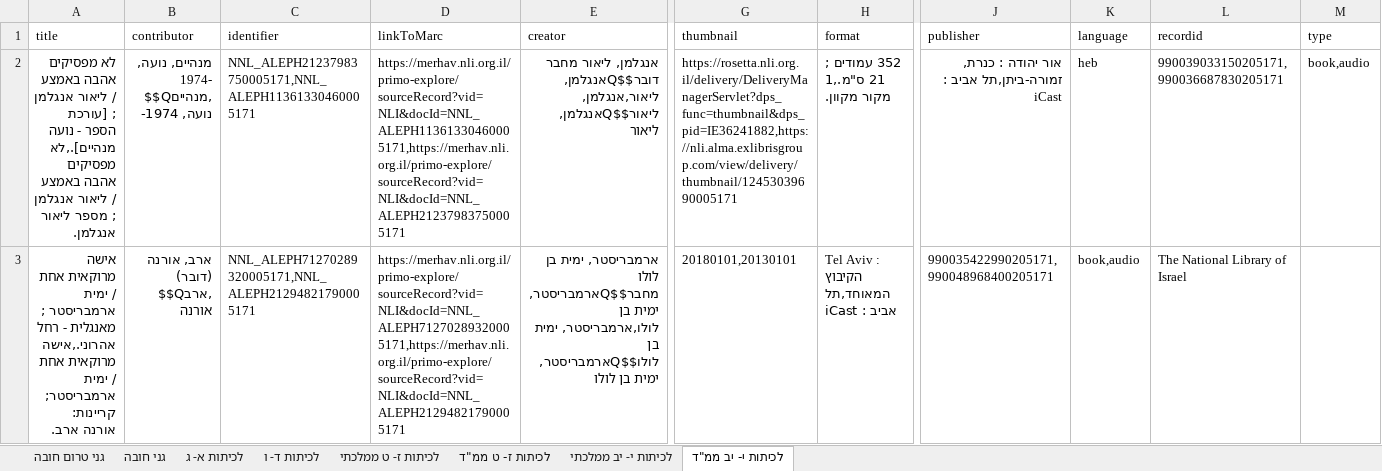
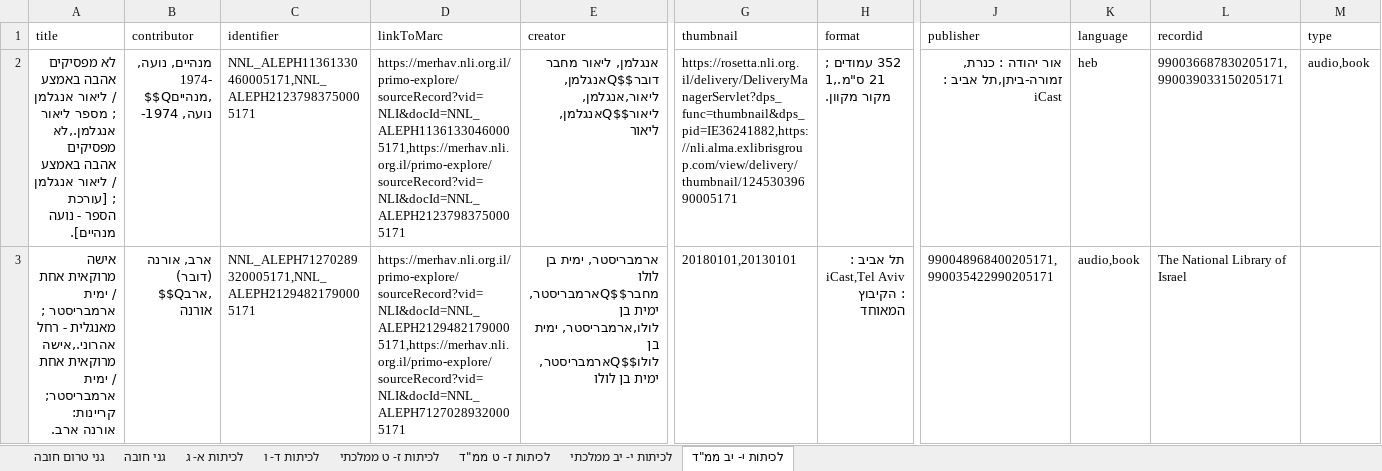
Before and after one commit to brtydse100/books-project, an Excel workbook: excel/2015.xlsx, sheet לכיתות י- יב ממ"ד, drawn as a sheet; only a part is shown, gaps mark what is left out; values as stored, in another font and other column widths than the file's, no borders; the diff covers the shown part only; the diff names each change by its address in the sheet, - before the commit and + after, or states it on an @@ line.

```diff
--- a/excel/2015.xlsx (sheet לכיתות י- יב ממ"ד)
+++ b/excel/2015.xlsx (sheet לכיתות י- יב ממ"ד)
-A2 (title): …אנגלמן ; [עורכת הספר - נועה מנהיים].,לא מפסיקים אהבה באמצע / ליאור אנגלמן ; מספר ליאור אנגלמן.
+A2 (title): …אנגלמן ; מספר ליאור אנגלמן.,לא מפסיקים אהבה באמצע / ליאור אנגלמן ; [עורכת הספר - נועה מנהיים].
-C2 (identifier): NNL_ALEPH21237983750005171,NNL_ALEPH11361330460005171
+C2 (identifier): NNL_ALEPH11361330460005171,NNL_ALEPH21237983750005171
-L2 (recordid): 990039033150205171,990036687830205171
+L2 (recordid): 990036687830205171,990039033150205171
-M2 (type): book,audio
+M2 (type): audio,book
-D3 (linkToMarc): https://merhav.nli.org.il/primo-explore/sourceRecord?vid=NLI&docId=NNL_ALEPH71270289320005171,https://merhav.nli.org.il/primo-explore/sourceRecord?vid=NLI&docId=NNL_ALEPH21294821790005171
+D3 (linkToMarc): https://merhav.nli.org.il/primo-explore/sourceRecord?vid=NLI&docId=NNL_ALEPH21294821790005171,https://merhav.nli.org.il/primo-explore/sourceRecord?vid=NLI&docId=NNL_ALEPH71270289320005171
-H3 (format): Tel Aviv : הקיבוץ המאוחד,תל אביב : iCast
+H3 (format): תל אביב : iCast,Tel Aviv : הקיבוץ המאוחד
-J3 (publisher): 990035422990205171,990048968400205171
+J3 (publisher): 990048968400205171,990035422990205171
-K3 (language): book,audio
+K3 (language): audio,book
```
Also changed, not shown: 13 edited cells elsewhere in this sheet, sheet לכיתות א- ג, sheet לכיתות ז- ט ממ"ד, sheet לכיתות ז- ט ממלכתי, sheet לכיתות י- יב ממלכתי, sheet גני טרום חובה, sheet גני חובה, 1 more sheet, excel/2016.xlsx, excel/2017.xlsx, 13 other files.
